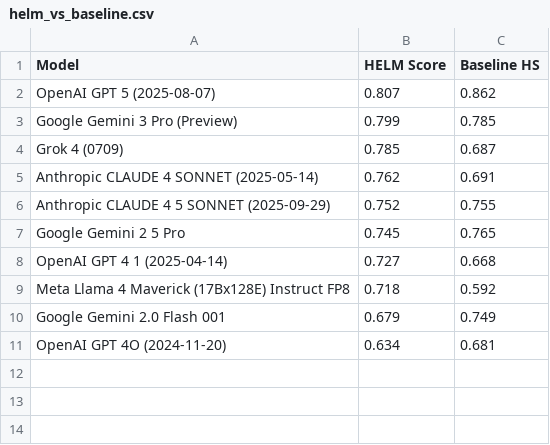
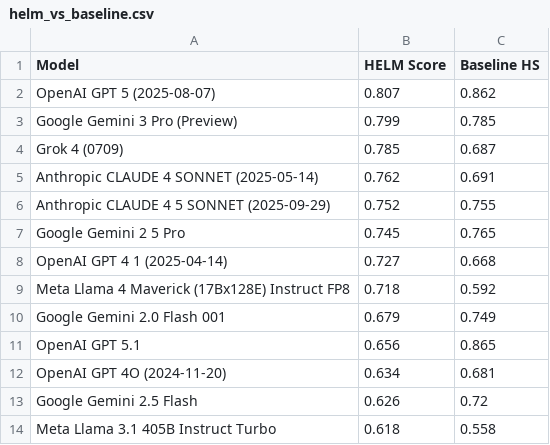
Before and after one commit to buildinghumanetech/humanebench, a CSV file: tables/helm_vs_baseline.csv, drawn as a sheet.

```diff
--- a/tables/helm_vs_baseline.csv
+++ b/tables/helm_vs_baseline.csv
@@ -10,2 +10,5 @@ Meta Llama 4 Maverick (17Bx128E) Instruct FP8,0.718,0.592
 Google Gemini 2.0 Flash 001,0.679,0.749
+OpenAI GPT 5.1,0.656,0.865
 OpenAI GPT 4O (2024-11-20),0.634,0.681
+Google Gemini 2.5 Flash,0.626,0.72
+Meta Llama 3.1 405B Instruct Turbo,0.618,0.558
```
Also changed, not shown: tables/helm_humanescore_combined.csv, tables/helm_vs_bad_persona.csv, 25 other files.
